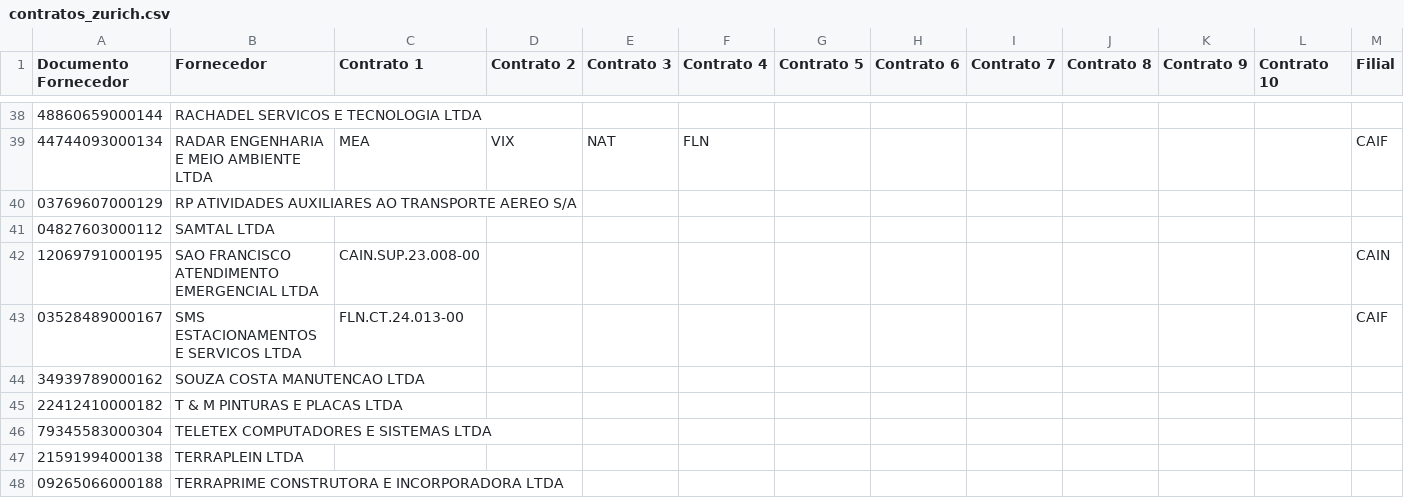
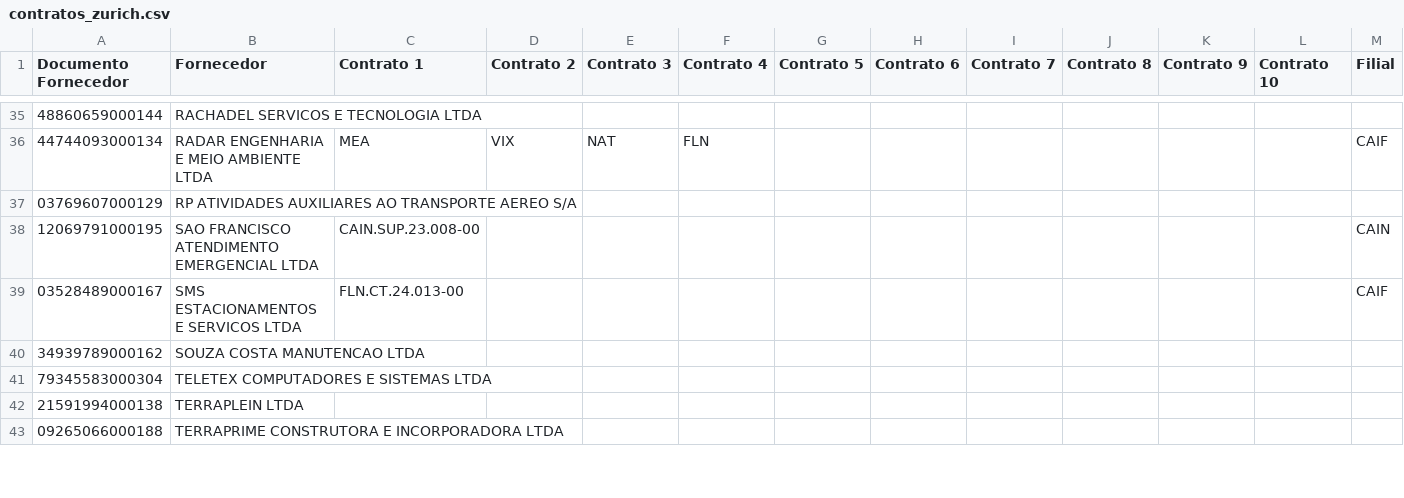
Before and after one commit to gabrillvital-crypto/ClaudeGL, a CSV file: dashboard-react/public/data/contratos_zurich.csv, drawn as a sheet; only a part is shown, gaps mark what is left out; removed rows and columns are numbered as before the commit, all else as after; the diff covers the shown part only; the diff names each change by its address in the sheet, - before the commit and + after, or states it on an @@ line.

```diff
--- a/dashboard-react/public/data/contratos_zurich.csv
+++ b/dashboard-react/public/data/contratos_zurich.csv
-row 41: 04827603000112 | SAMTAL LTDA
-row 45: 22412410000182 | T & M PINTURAS E PLACAS LTDA
```
Also changed, not shown: 5 removed rows and 3 moved rows elsewhere in this file, dashboard-react/public/data/situacao_terceiro_zurich.csv.
